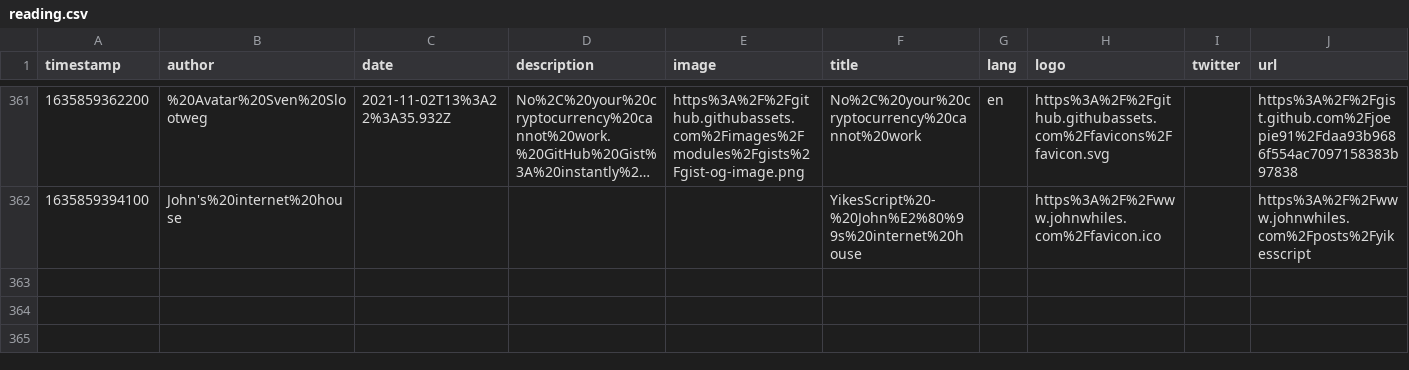
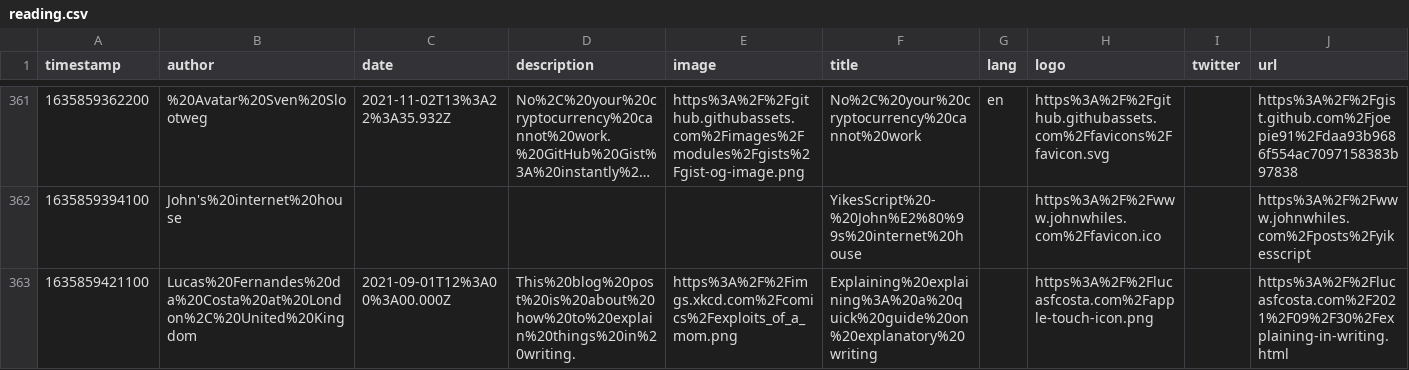
Before and after one commit to eckertalex/database, a CSV file: reading.csv, drawn as a sheet; only a part is shown, gaps mark what is left out; long unchanged cells end in …; the diff names each change by its address in the sheet, - before the commit and + after, or states it on an @@ line.

Commit message:
gitrows: Add https://lucasfcosta.com/2021/09/30/explaining-in-writing.html

```diff
--- a/reading.csv
+++ b/reading.csv
+row 363: 1635859421100 | Lucas%20Fernandes%20da%20Costa%20at%20London%2C%20United%20Kingdom | 2021-09-01T12%3A00%3A00.000Z | This%20blog%20post%20is%20about%20how%20to%20explain%20things%20in%20writing. | https%3A%2F%2Fimgs.xkcd.com%2Fcomics%2Fexploits_of_a_mom.png | Explaining%20explaining%3A%20a%20quick%20guide%20on%20explanatory%20writing |  | https%3A%2F%2Flucasfcosta.com%2Fapple-touch-icon.png |  | https%3A%2F%2Flucasfcosta.com%2F2021%2F09%2F30%2Fexplaining-in-writing.html
```
